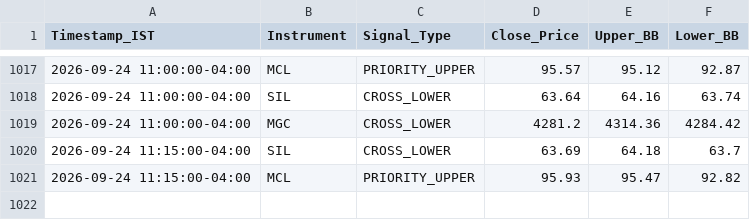
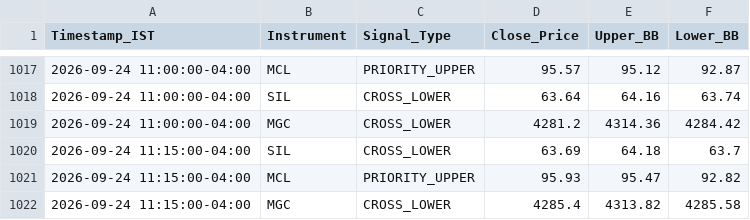
Before and after one commit to RohithBasha/Lucid-alters, a CSV file: trade_journal.csv, drawn as a sheet; only a part is shown, gaps mark what is left out.

```diff
--- a/trade_journal.csv
+++ b/trade_journal.csv
@@ -1021 +1021,2 @@ Timestamp_IST,Instrument,Signal_Type,Close_Price,Upper_BB,Lower_BB
 2026-09-24 11:15:00-04:00,MCL,PRIORITY_UPPER,95.93,95.47,92.82
+2026-09-24 11:15:00-04:00,MGC,CROSS_LOWER,4285.4,4313.82,4285.58
```
Also changed, not shown: 1 other file.
